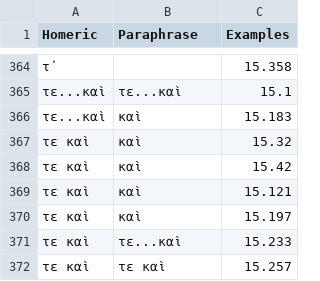
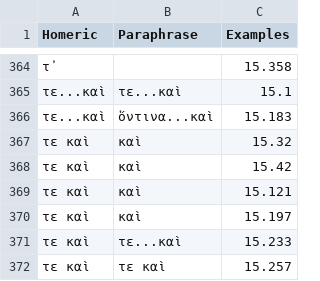
Before and after one commit to neelsmith/paraphrases, a CSV file: collections/particles.csv, drawn as a sheet; only a part is shown, gaps mark what is left out.

Commit message:
Update particles.csv

```diff
--- a/collections/particles.csv
+++ b/collections/particles.csv
@@ -365,3 +365,3 @@ Homeric,Paraphrase,Examples
 τε...καὶ,τε...καὶ,15.1
-τε...καὶ,καὶ,15.183
+τε...καὶ,ὅντινα...καὶ,15.183
 τε καὶ,καὶ,15.32
```
